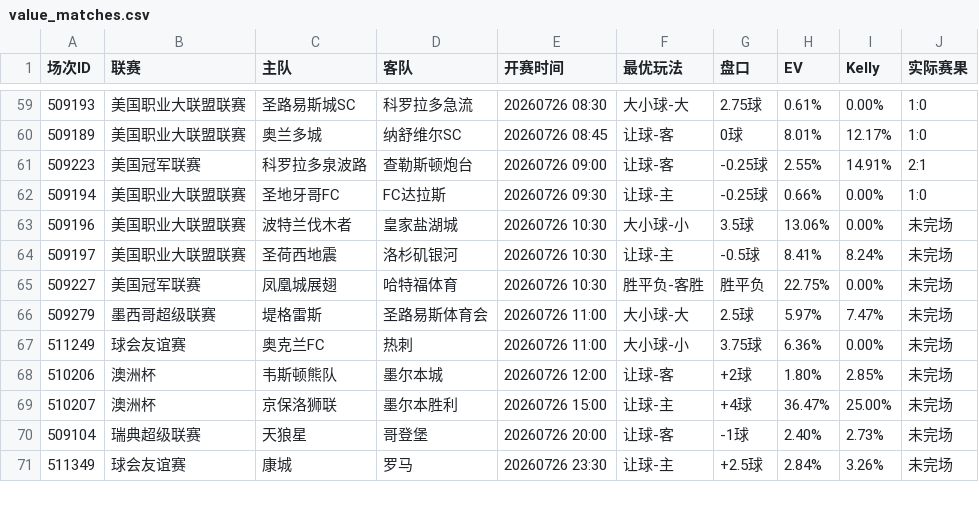
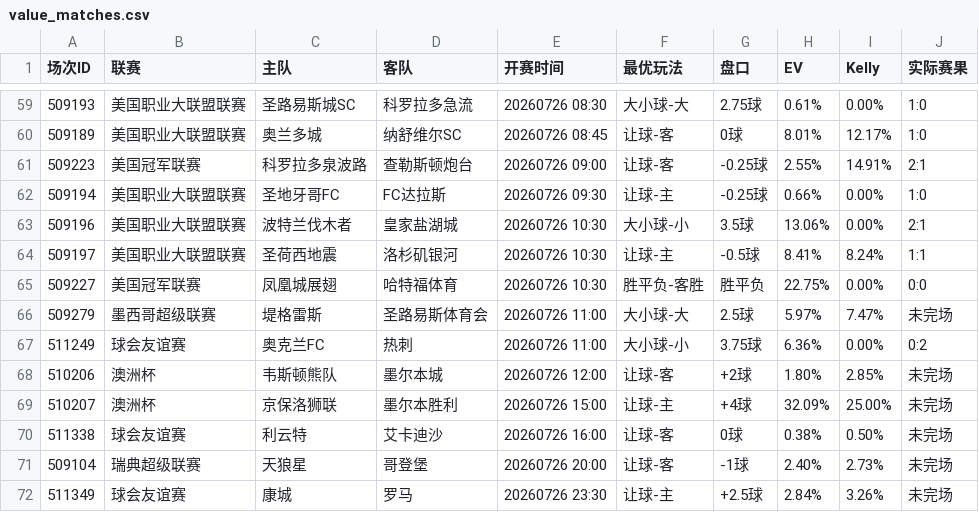
Before and after one commit to 52483588/goal_football_app, a CSV file: scripts/docs/value_matches.csv, drawn as a sheet; only a part is shown, gaps mark what is left out.

```diff
--- a/scripts/docs/value_matches.csv
+++ b/scripts/docs/value_matches.csv
@@ -62,9 +62,10 @@
 509194,美国职业大联盟联赛,圣地牙哥FC,FC达拉斯,20260726 09:30,让球-主,-0.25球,0.66%,0.00%,1:0
-509196,美国职业大联盟联赛,波特兰伐木者,皇家盐湖城,20260726 10:30,大小球-小,3.5球,13.06%,0.00%,未完场
-509197,美国职业大联盟联赛,圣荷西地震,洛杉矶银河,20260726 10:30,让球-主,-0.5球,8.41%,8.24%,未完场
-509227,美国冠军联赛,凤凰城展翅,哈特福体育,20260726 10:30,胜平负-客胜,胜平负,22.75%,0.00%,未完场
+509196,美国职业大联盟联赛,波特兰伐木者,皇家盐湖城,20260726 10:30,大小球-小,3.5球,13.06%,0.00%,2:1
+509197,美国职业大联盟联赛,圣荷西地震,洛杉矶银河,20260726 10:30,让球-主,-0.5球,8.41%,8.24%,1:1
+509227,美国冠军联赛,凤凰城展翅,哈特福体育,20260726 10:30,胜平负-客胜,胜平负,22.75%,0.00%,0:0
 509279,墨西哥超级联赛,堤格雷斯,圣路易斯体育会,20260726 11:00,大小球-大,2.5球,5.97%,7.47%,未完场
-511249,球会友谊赛,奥克兰FC,热刺,20260726 11:00,大小球-小,3.75球,6.36%,0.00%,未完场
+511249,球会友谊赛,奥克兰FC,热刺,20260726 11:00,大小球-小,3.75球,6.36%,0.00%,0:2
 510206,澳洲杯,韦斯顿熊队,墨尔本城,20260726 12:00,让球-客,+2球,1.80%,2.85%,未完场
-510207,澳洲杯,京保洛狮联,墨尔本胜利,20260726 15:00,让球-主,+4球,36.47%,25.00%,未完场
+510207,澳洲杯,京保洛狮联,墨尔本胜利,20260726 15:00,让球-主,+4球,32.09%,25.00%,未完场
+511338,球会友谊赛,利云特,艾卡迪沙,20260726 16:00,让球-客,0球,0.38%,0.50%,未完场
 509104,瑞典超级联赛,天狼星,哥登堡,20260726 20:00,让球-客,-1球,2.40%,2.73%,未完场
```
Also changed, not shown: scores_now.csv, scripts/docs/stats.csv, 8 other files.
